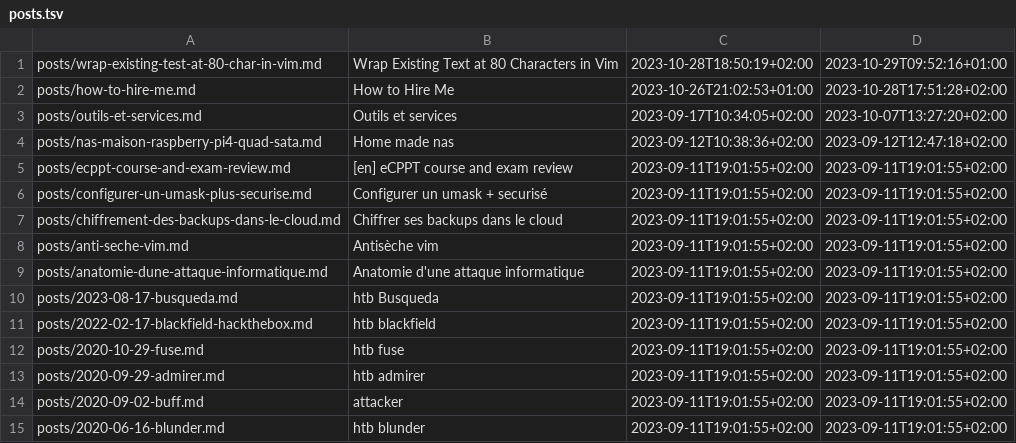
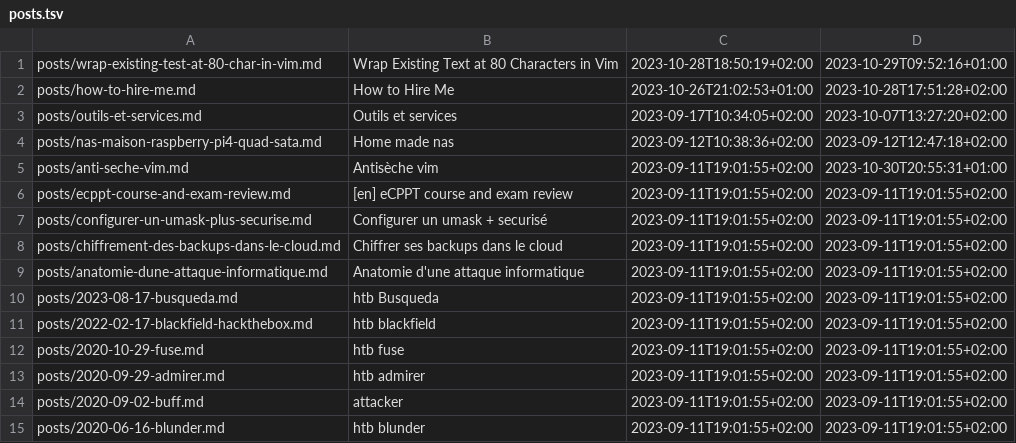
Before and after one commit to ebsd/3r1c.net, a TSV file: build/posts.tsv, drawn as a sheet; removed rows and columns are numbered as before the commit, all else as after; the diff names each change by its address in the sheet, - before the commit and + after, or states it on an @@ line.

```diff
--- a/build/posts.tsv
+++ b/build/posts.tsv
+row 5: posts/anti-seche-vim.md | Antisèche vim | 2023-09-11T19:01:55+02:00 | 2023-10-30T20:55:31+01:00
-row 8: posts/anti-seche-vim.md | Antisèche vim | 2023-09-11T19:01:55+02:00 | 2023-09-11T19:01:55+02:00
```
Also changed, not shown: 4 other files.
